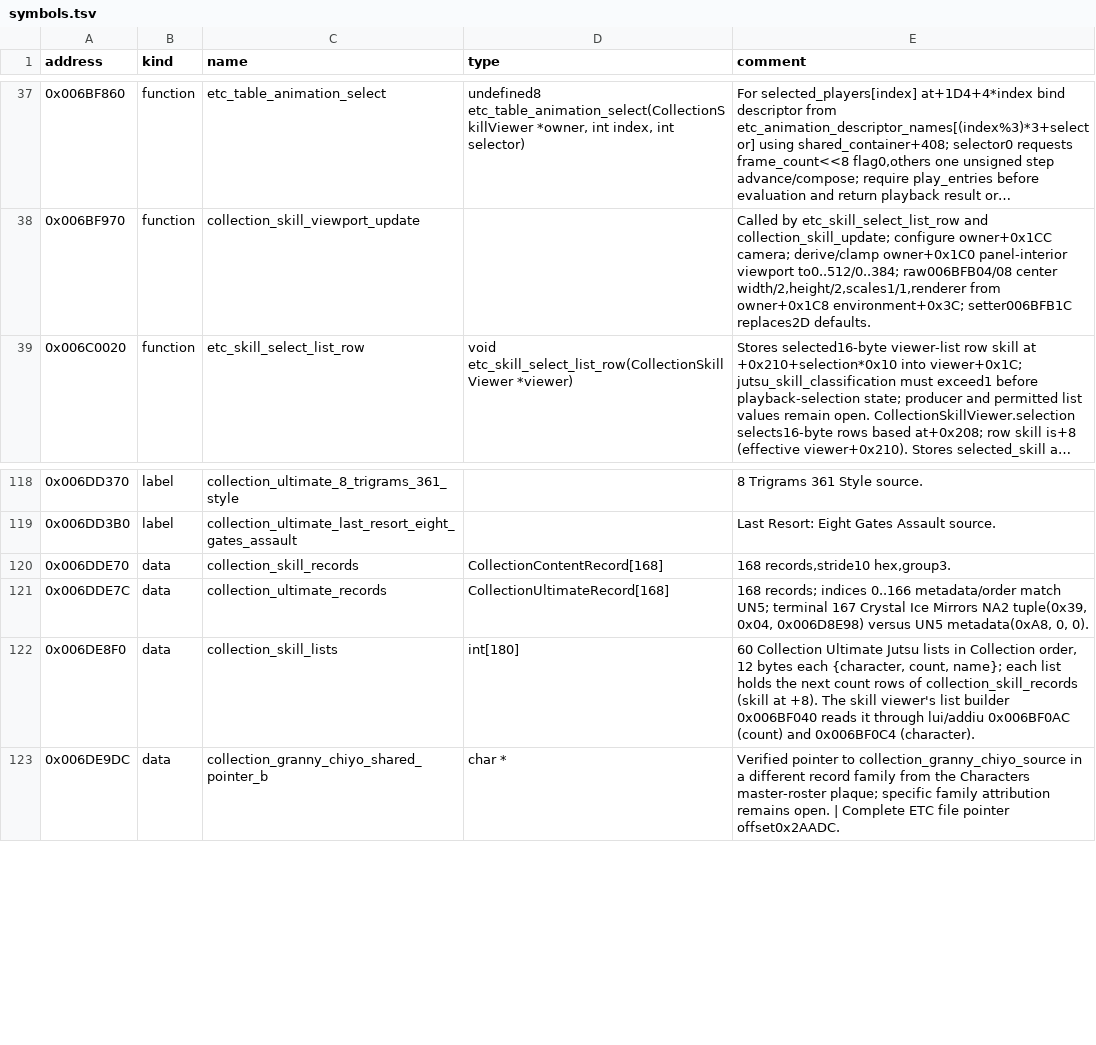
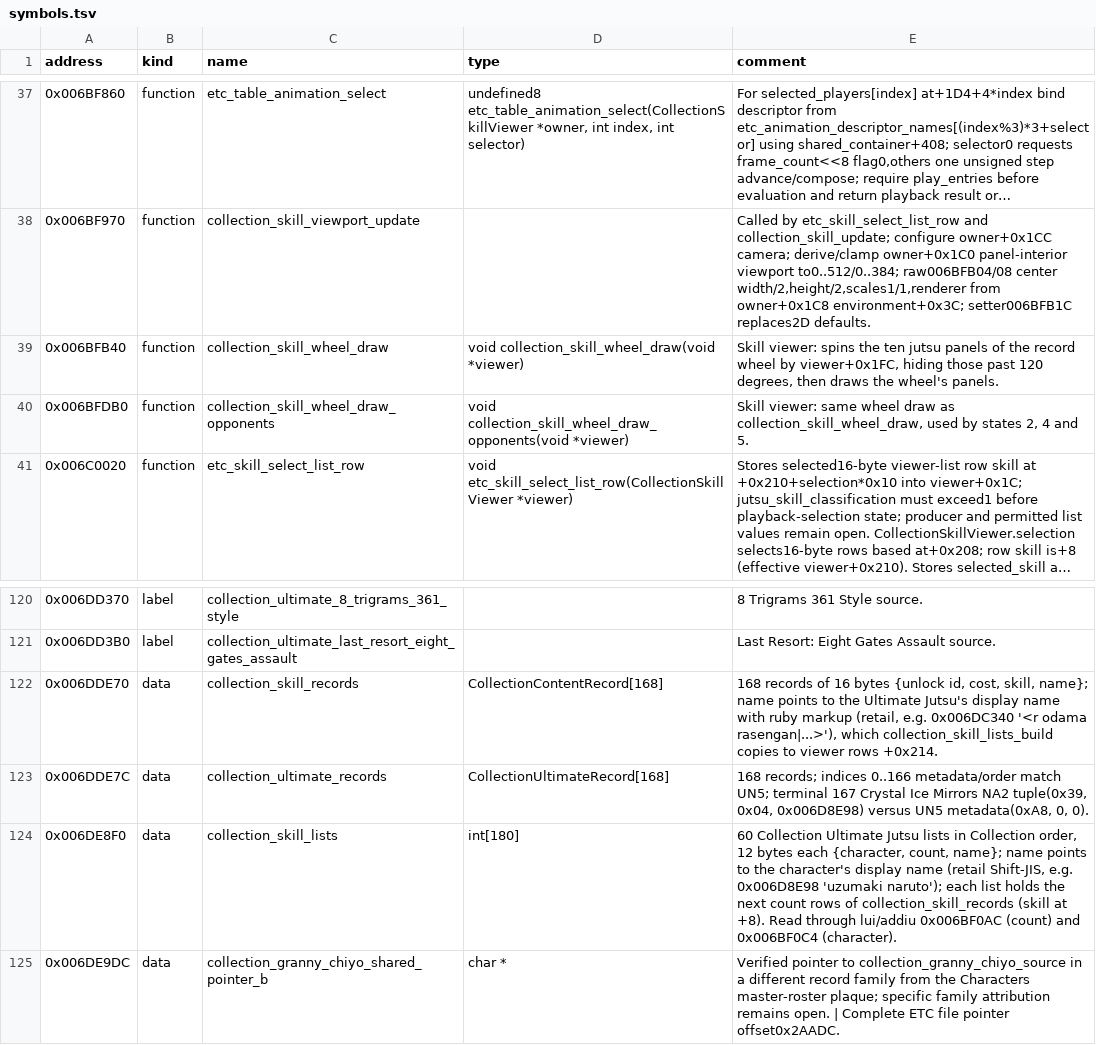
Before and after one commit to solid1353/UN-Workshop, a TSV file: reverse_engineering/annotations/NA2/ETC.BIN/symbols.tsv, drawn as a sheet; only a part is shown, gaps mark what is left out; long unchanged cells end in …; addresses are those after the commit; the diff names each change by its address in the sheet, - before the commit and + after, or states it on an @@ line.

Commit message:
Record which skies, backdrops and effects of D59 to D93's Ultimate Jutsu films end just past the 4:3 view, that D76_10's light sphere is a seven-ring hemisphere loaded from str/d76_10e.ccs, that scene_object_submit_geometry gates a scene object's shadow apart from its body so D62_10 casts hidden Chiyo's and wire puppet's shadows, that film effect models load through ccs_read_model_vertex_arrays from the film's effect container, that the film status overlay keeps its environment active so immediate_rectangle_integer draws on it, and Collection's skill-list and record name fields

```diff
--- a/reverse_engineering/annotations/NA2/ETC.BIN/symbols.tsv
+++ b/reverse_engineering/annotations/NA2/ETC.BIN/symbols.tsv
+row 39: 0x006BFB40 | function | collection_skill_wheel_draw | void collection_skill_wheel_draw(void *viewer) | Skill viewer: spins the ten jutsu panels of the record wheel by viewer+0x1FC, hiding those past 120 degrees, then draws the wheel's panels.
+row 40: 0x006BFDB0 | function | collection_skill_wheel_draw_opponents | void collection_skill_wheel_draw_opponents(void *viewer) | Skill viewer: same wheel draw as collection_skill_wheel_draw, used by states 2, 4 and 5.
-E122 (comment): 168 records,stride10 hex,group3.
+E122 (comment): 168 records of 16 bytes {unlock id, cost, skill, name}; name points to the Ultimate Jutsu's display name with ruby markup (retail, e.g. 0x006DC340 '<r odama rasengan|...>'), which collection_skill_lists_build copies to viewer rows +0x214.
-E124 (comment): …count, name}; each list holds the next count rows of collection_skill_records (skill at +8). The skill viewer's list builder 0x006BF040 reads it through lui/addiu…
+E124 (comment): …count, name}; name points to the character's display name (retail Shift-JIS, e.g. 0x006D8E98 'uzumaki naruto'); each list holds the next count rows of collection_skill_records (skill at +8). Read through lui/addiu…
```
Also changed, not shown: 3 other files.
